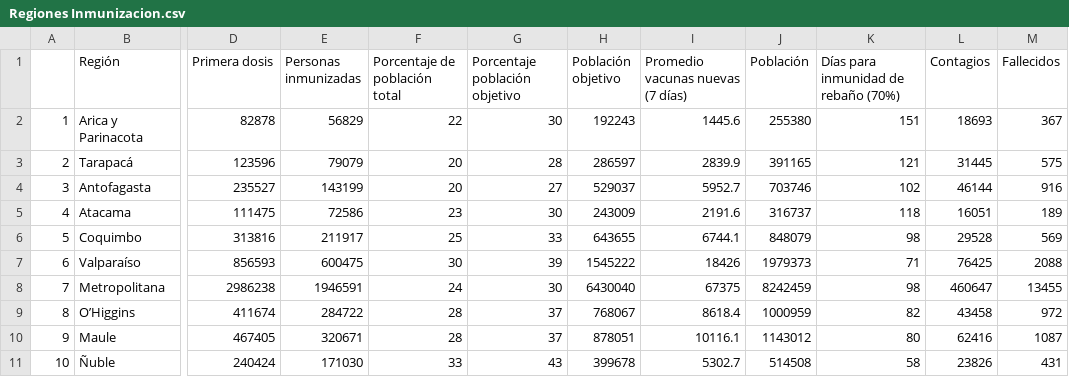
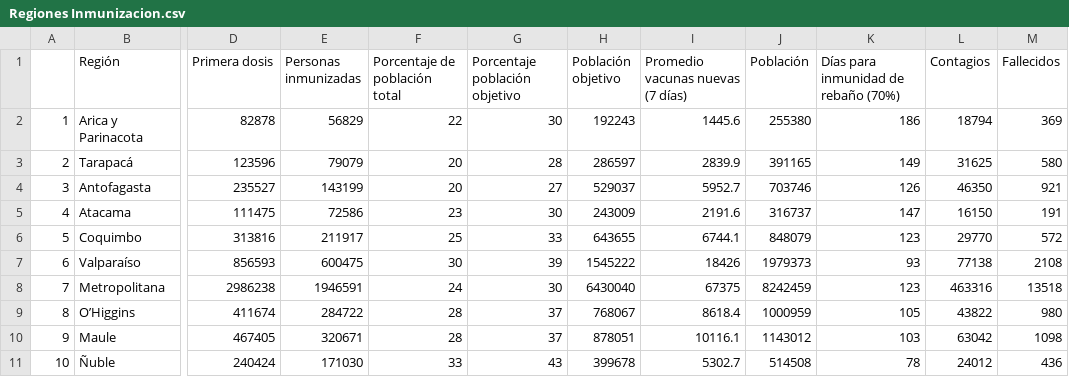
Before and after one commit to ftahumadalobos/sarscv19-mr, a CSV file: Contagios-Totales y cada 7 días/Regiones Inmunizacion.csv, drawn as a sheet; only a part is shown, gaps mark what is left out; the diff covers the shown part only; the diff names each change by its address in the sheet, - before the commit and + after, or states it on an @@ line.

Commit message:
Add files via upload

```diff
--- a/Contagios-Totales y cada 7 días/Regiones Inmunizacion.csv
+++ b/Contagios-Totales y cada 7 días/Regiones Inmunizacion.csv
-K2: 151
+K2: 186
-L2 (Contagios): 18693
+L2 (Contagios): 18794
-M2 (Fallecidos): 367
+M2 (Fallecidos): 369
-K3: 121
+K3: 149
-L3 (Contagios): 31445
+L3 (Contagios): 31625
-M3 (Fallecidos): 575
+M3 (Fallecidos): 580
-K4: 102
+K4: 126
-L4 (Contagios): 46144
+L4 (Contagios): 46350
-M4 (Fallecidos): 916
+M4 (Fallecidos): 921
-K5: 118
+K5: 147
-L5 (Contagios): 16051
+L5 (Contagios): 16150
-M5 (Fallecidos): 189
+M5 (Fallecidos): 191
-K6: 98
+K6: 123
-L6 (Contagios): 29528
+L6 (Contagios): 29770
-M6 (Fallecidos): 569
+M6 (Fallecidos): 572
-K7: 71
+K7: 93
-L7 (Contagios): 76425
+L7 (Contagios): 77138
-M7 (Fallecidos): 2088
+M7 (Fallecidos): 2108
-K8: 98
+K8: 123
-L8 (Contagios): 460647
+L8 (Contagios): 463316
-M8 (Fallecidos): 13455
+M8 (Fallecidos): 13518
-K9: 82
+K9: 105
-L9 (Contagios): 43458
+L9 (Contagios): 43822
-M9 (Fallecidos): 972
+M9 (Fallecidos): 980
-K10: 80
+K10: 103
-L10 (Contagios): 62416
+L10 (Contagios): 63042
-M10 (Fallecidos): 1087
+M10 (Fallecidos): 1098
-K11: 58
+K11: 78
-L11 (Contagios): 23826
+L11 (Contagios): 24012
-M11 (Fallecidos): 431
+M11 (Fallecidos): 436
```
Also changed, not shown: 20 edited cells elsewhere in this file.
